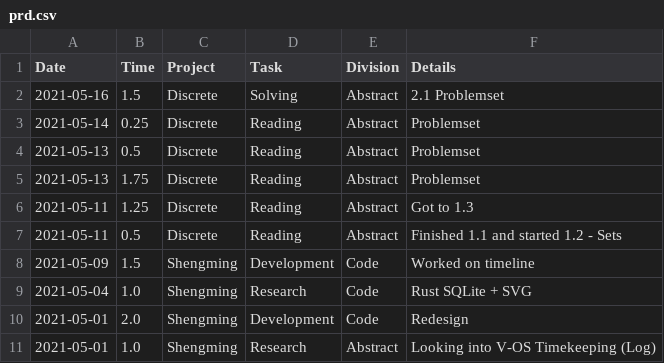
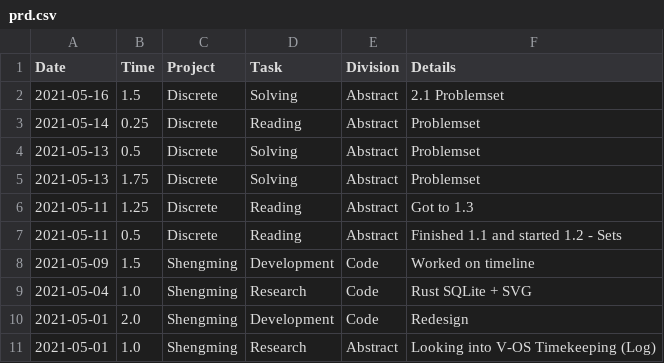
Before and after one commit to iyzg/shengming, a CSV file: src/prd.csv, drawn as a sheet.

Commit message:
update

```diff
--- a/src/prd.csv
+++ b/src/prd.csv
@@ -3,4 +3,4 @@ Date,Time,Project,Task,Division,Details
 2021-05-14,0.25,Discrete,Reading,Abstract,Problemset
-2021-05-13,0.5,Discrete,Reading,Abstract,Problemset
-2021-05-13,1.75,Discrete,Reading,Abstract,Problemset
+2021-05-13,0.5,Discrete,Solving,Abstract,Problemset
+2021-05-13,1.75,Discrete,Solving,Abstract,Problemset
 2021-05-11,1.25,Discrete,Reading,Abstract,Got to 1.3
```
